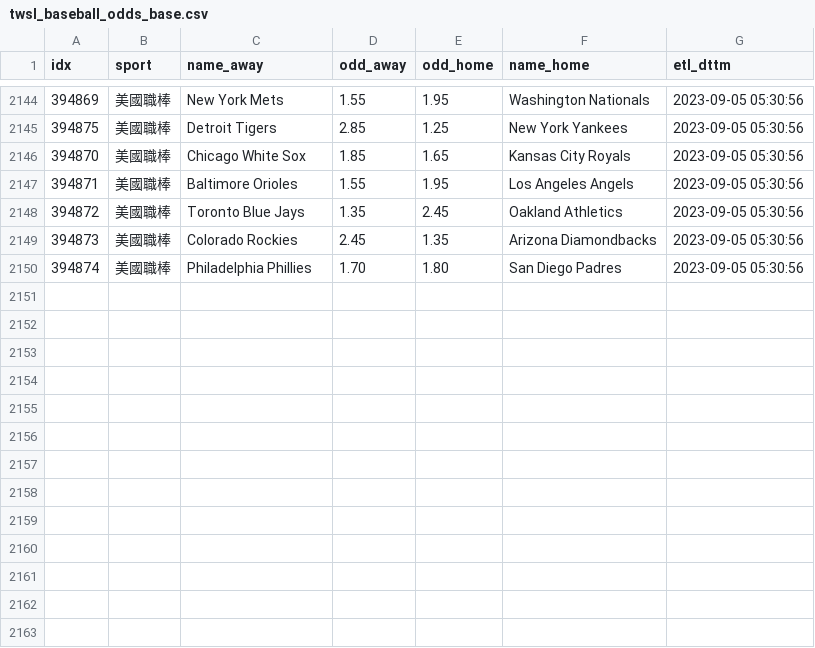
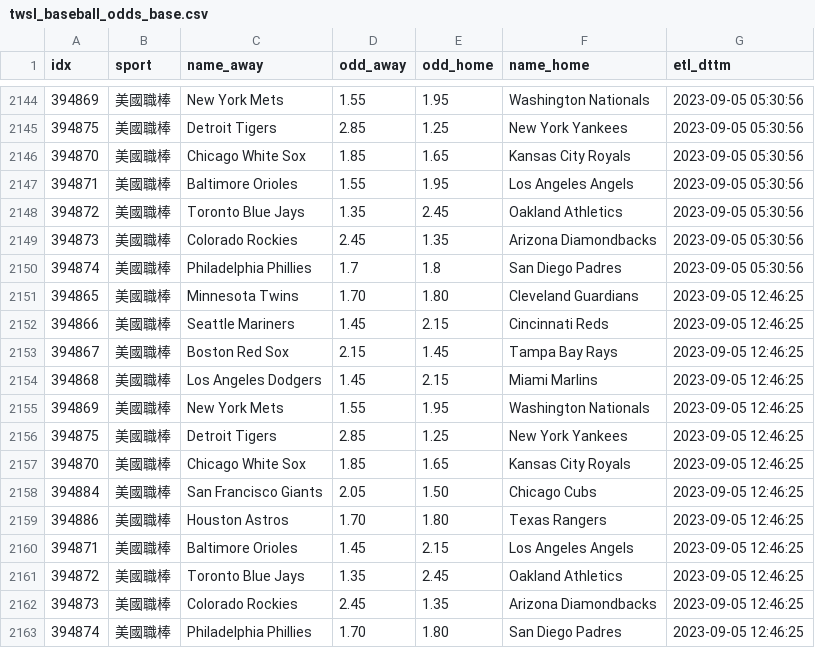
Before and after one commit to achilles0926/tw_sport_lottery, a CSV file: twsl_baseball_odds_base.csv, drawn as a sheet; only a part is shown, gaps mark what is left out; the diff covers the shown part only.

```diff
--- a/twsl_baseball_odds_base.csv
+++ b/twsl_baseball_odds_base.csv
@@ -2149,2 +2149,15 @@
 394873,美國職棒,Colorado Rockies,2.45,1.35,Arizona Diamondbacks,2023-09-05 05:30:56
-394874,美國職棒,Philadelphia Phillies,1.70,1.80,San Diego Padres,2023-09-05 05:30:56
+394874,美國職棒,Philadelphia Phillies,1.7,1.8,San Diego Padres,2023-09-05 05:30:56
+394865,美國職棒,Minnesota Twins,1.70,1.80,Cleveland Guardians,2023-09-05 12:46:25
+394866,美國職棒,Seattle Mariners,1.45,2.15,Cincinnati Reds,2023-09-05 12:46:25
+394867,美國職棒,Boston Red Sox,2.15,1.45,Tampa Bay Rays,2023-09-05 12:46:25
+394868,美國職棒,Los Angeles Dodgers,1.45,2.15,Miami Marlins,2023-09-05 12:46:25
+394869,美國職棒,New York Mets,1.55,1.95,Washington Nationals,2023-09-05 12:46:25
+394875,美國職棒,Detroit Tigers,2.85,1.25,New York Yankees,2023-09-05 12:46:25
+394870,美國職棒,Chicago White Sox,1.85,1.65,Kansas City Royals,2023-09-05 12:46:25
+394884,美國職棒,San Francisco Giants,2.05,1.50,Chicago Cubs,2023-09-05 12:46:25
+394886,美國職棒,Houston Astros,1.70,1.80,Texas Rangers,2023-09-05 12:46:25
+394871,美國職棒,Baltimore Orioles,1.45,2.15,Los Angeles Angels,2023-09-05 12:46:25
+394872,美國職棒,Toronto Blue Jays,1.35,2.45,Oakland Athletics,2023-09-05 12:46:25
+394873,美國職棒,Colorado Rockies,2.45,1.35,Arizona Diamondbacks,2023-09-05 12:46:25
+394874,美國職棒,Philadelphia Phillies,1.70,1.80,San Diego Padres,2023-09-05 12:46:25
```
Also changed, not shown: 14 edited cells elsewhere in this file, twsl_baseball_odds_backup.csv, twsl_baseball_odds_new.csv.
